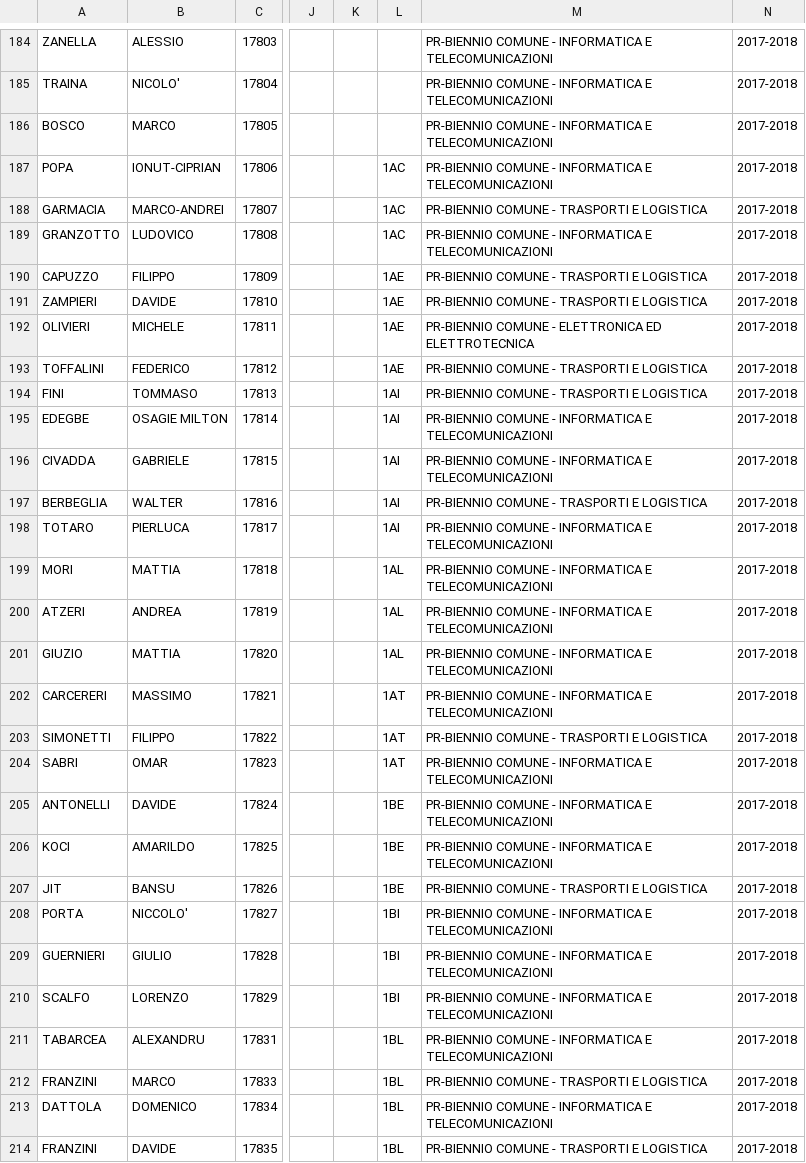
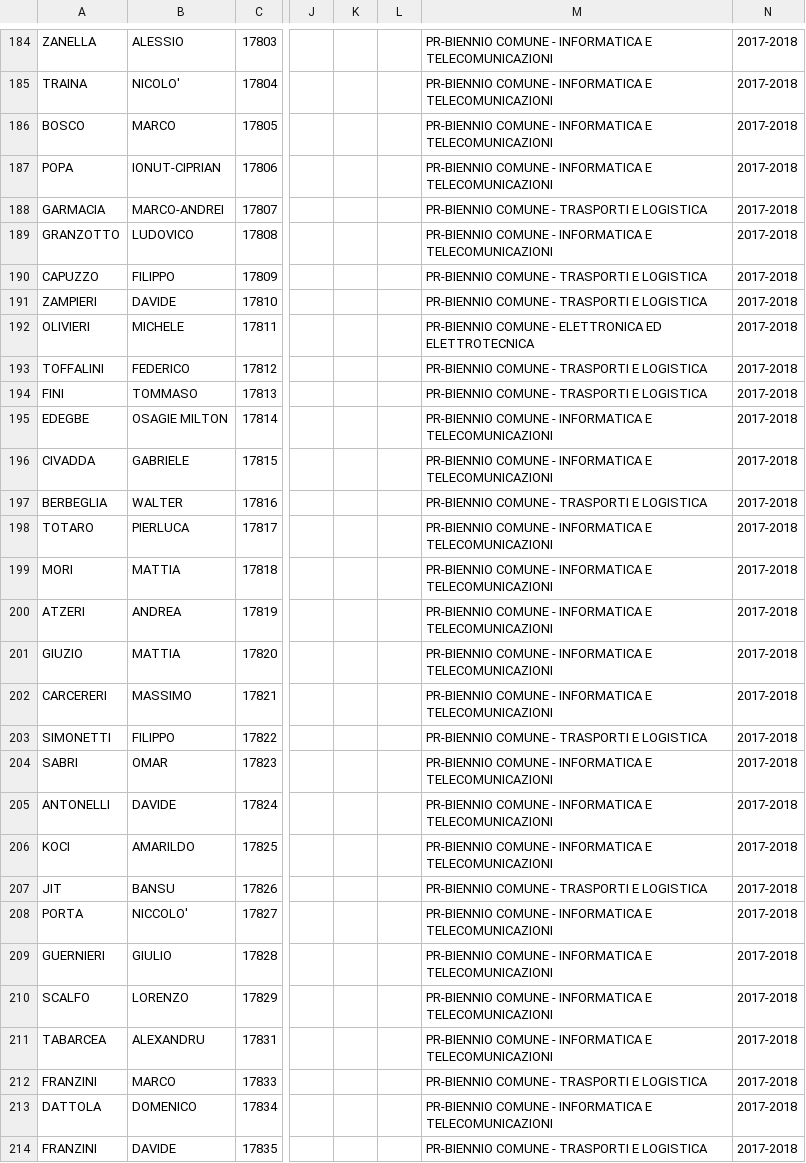
Before and after one commit to marconivr/marconicc, a CSV file: dati/students.csv, drawn as a sheet; only a part is shown, gaps mark what is left out; the diff covers the shown part only; the diff names each change by its address in the sheet, - before the commit and + after, or states it on an @@ line.

Commit message:
studenti.csv

```diff
--- a/dati/students.csv
+++ b/dati/students.csv
-L187:L189: 1AC
+L187:L189: (empty)
-L190:L193: 1AE
+L190:L193: (empty)
-L194:L198: 1AI
+L194:L198: (empty)
-L199:L201: 1AL
+L199:L201: (empty)
-L202:L204: 1AT
+L202:L204: (empty)
-L205:L207: 1BE
+L205:L207: (empty)
-L208:L210: 1BI
+L208:L210: (empty)
-L211:L214: 1BL
+L211:L214: (empty)
```
Also changed, not shown: 33 edited cells elsewhere in this file.
